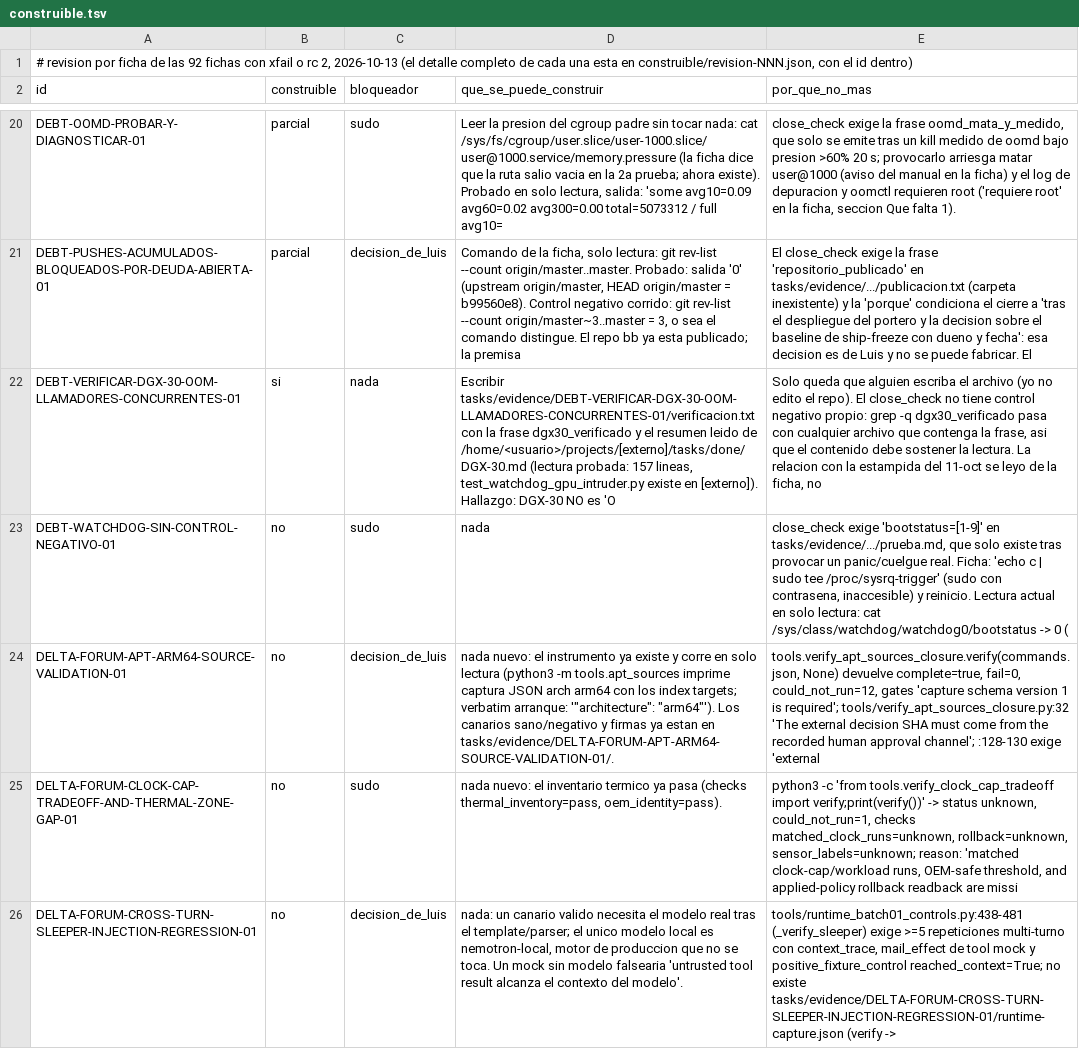
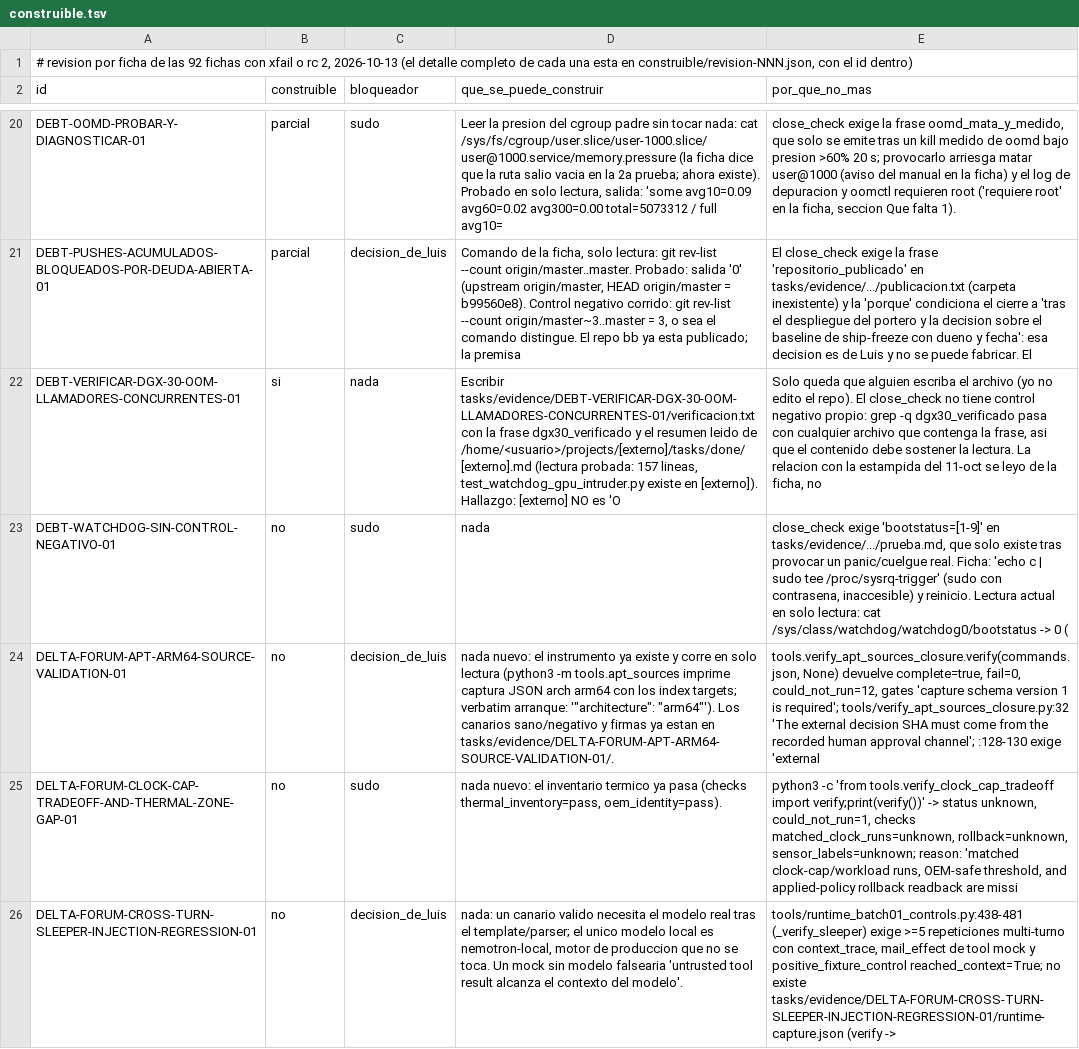
Before and after one commit to lcasarin-maker/blackbox, a TSV file: tasks/evidence/DEUDA-ABIERTA-CLASIFICACION-20261013/construible.tsv, drawn as a sheet; only a part is shown, gaps mark what is left out; the diff names each change by its address in the sheet, - before the commit and + after, or states it on an @@ line.

```diff
--- a/tasks/evidence/DEUDA-ABIERTA-CLASIFICACION-20261013/construible.tsv
+++ b/tasks/evidence/DEUDA-ABIERTA-CLASIFICACION-20261013/construible.tsv
-D22 (que_se_puede_construir): …leido de /home/<usuario>/projects/[externo]/tasks/done/DGX-30.md (lectura probada: 157 lineas, test_watchdog_gpu_intruder.py existe en [externo]). Hallazgo: DGX-30 NO es…
+D22 (que_se_puede_construir): …leido de /home/<usuario>/projects/[externo]/tasks/done/[externo].md (lectura probada: 157 lineas, test_watchdog_gpu_intruder.py existe en [externo]). Hallazgo: [externo] NO es…
```
Also changed, not shown: 44 other files.
